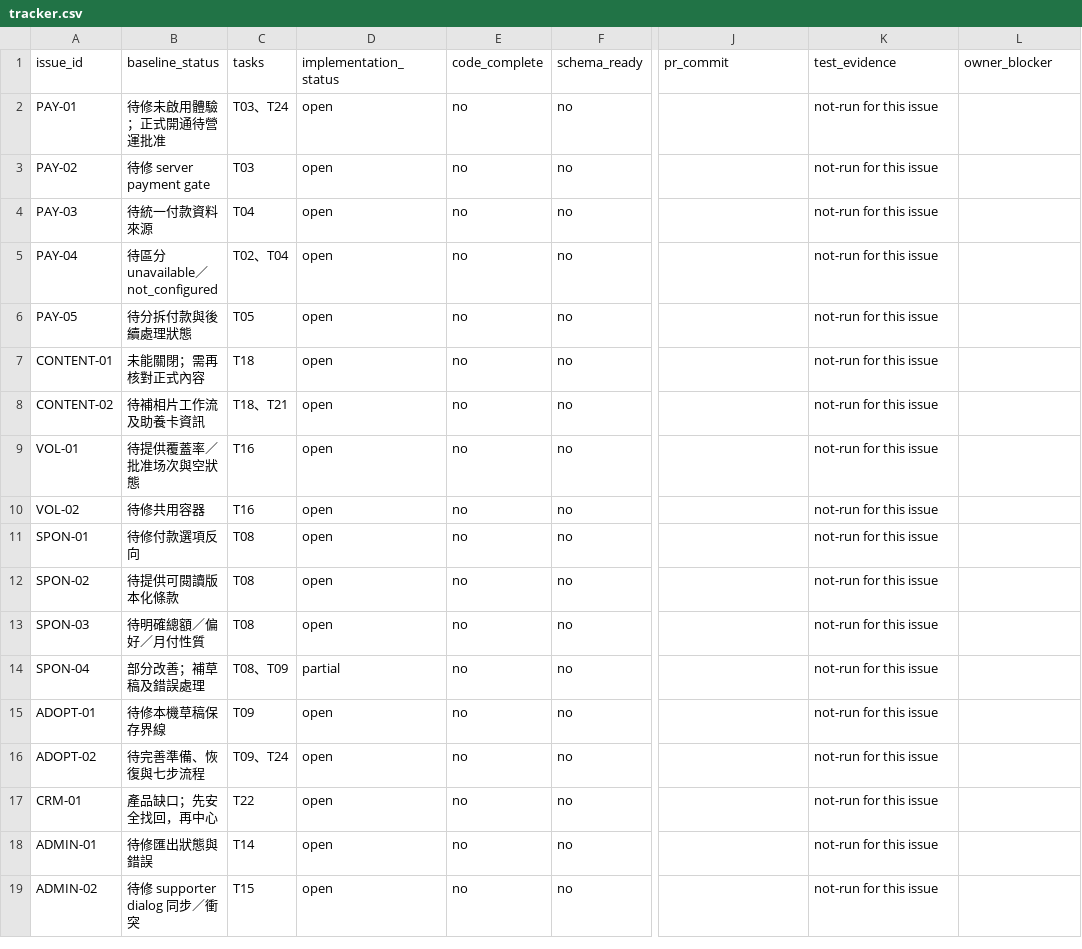
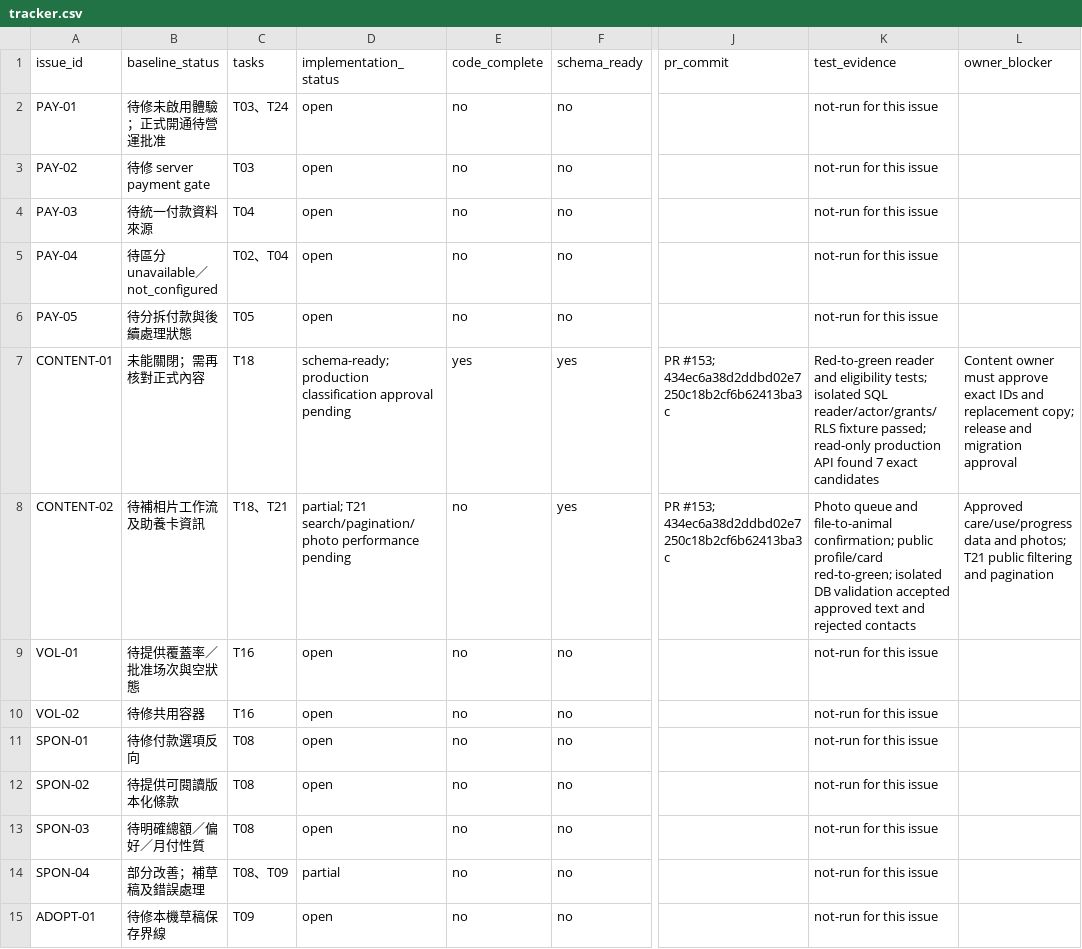
Before and after one commit to YNWAforever/hkscda, a CSV file: docs/evidence/audit-remediation-20260927/tracker.csv, drawn as a sheet; only a part is shown, gaps mark what is left out; the shorter side is filled out with more unchanged rows; the diff names each change by its address in the sheet, - before the commit and + after, or states it on an @@ line.

Commit message:
docs(audit): record T18 migration and verification evidence

```diff
--- a/docs/evidence/audit-remediation-20260927/tracker.csv
+++ b/docs/evidence/audit-remediation-20260927/tracker.csv
-D7 (implementation_status): open
+D7 (implementation_status): schema-ready; production classification approval pending
-E7 (code_complete): no
+E7 (code_complete): yes
-F7:F8 (schema_ready): no
+F7:F8 (schema_ready): yes
-J7:J8 (pr_commit): (empty)
+J7:J8 (pr_commit): PR #153; 434ec6a38d2ddbd02e7250c18b2cf6b62413ba3c
-K7 (test_evidence): not-run for this issue
+K7 (test_evidence): Red-to-green reader and eligibility tests; isolated SQL reader/actor/grants/RLS fixture passed; read-only production API found 7 exact candidates
-L7 (owner_blocker): (empty)
+L7 (owner_blocker): Content owner must approve exact IDs and replacement copy; release and migration approval
-D8 (implementation_status): open
+D8 (implementation_status): partial; T21 search/pagination/photo performance pending
-K8 (test_evidence): not-run for this issue
+K8 (test_evidence): Photo queue and file-to-animal confirmation; public profile/card red-to-green; isolated DB validation accepted approved text and rejected contacts
-L8 (owner_blocker): (empty)
+L8 (owner_blocker): Approved care/use/progress data and photos; T21 public filtering and pagination
```
Also changed, not shown: docs/evidence/audit-remediation-20260927/migration-manifest.csv, 3 other files.
